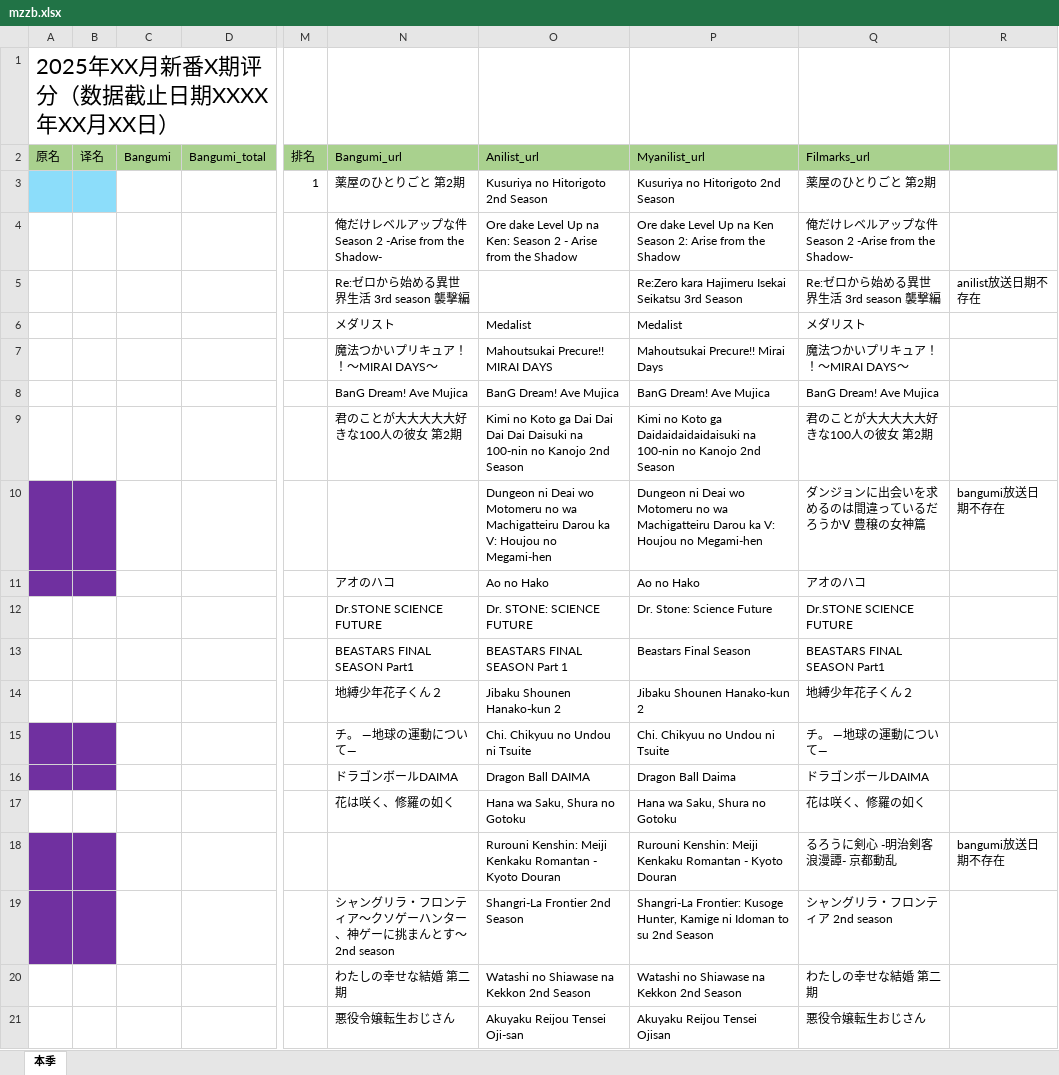
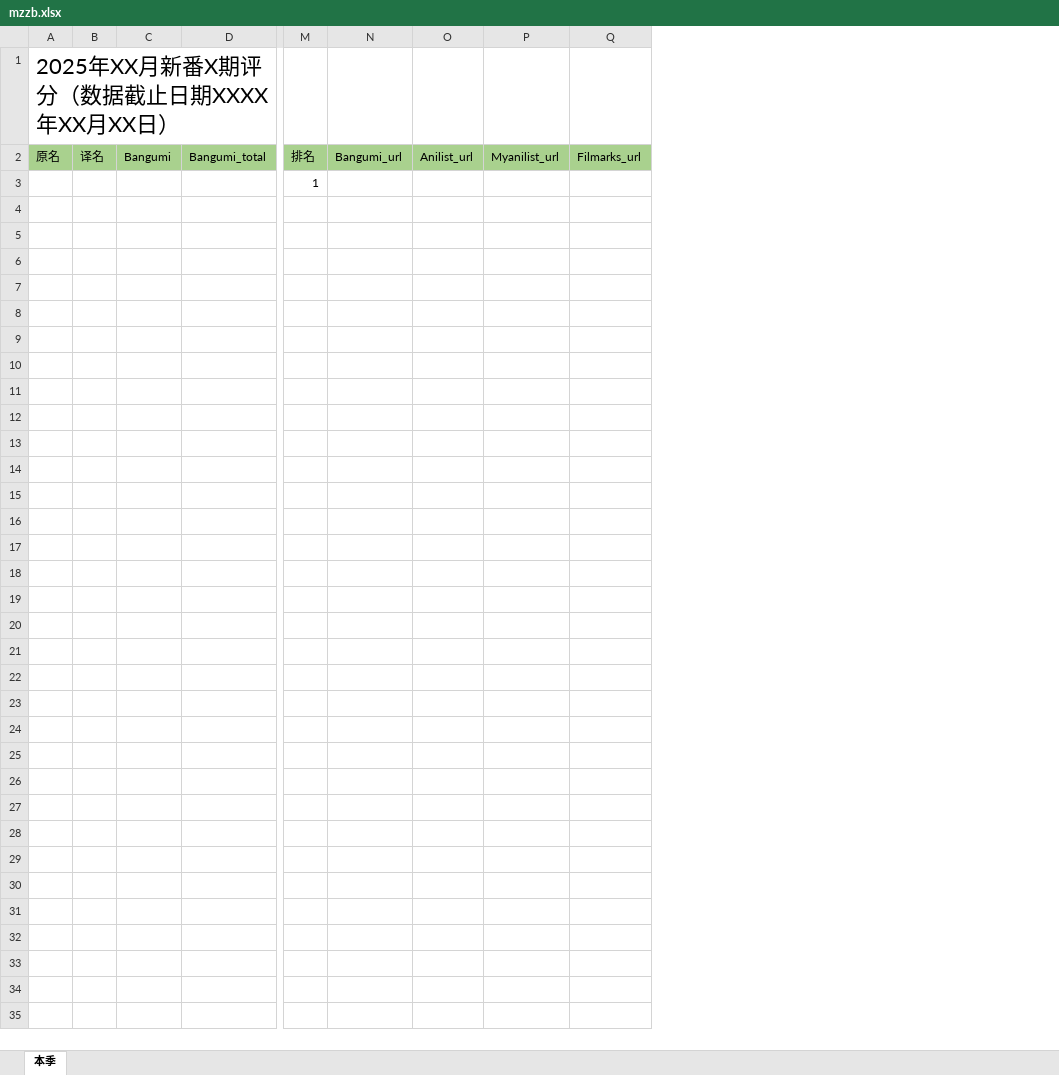
Before and after one commit to kisekinoumi/mzzbscore, an Excel workbook: mzzb.xlsx, sheet 本季, drawn as a sheet; only a part is shown, gaps mark what is left out; values as stored, in another font and other column widths than the file's, no borders; removed rows and columns are numbered as before the commit, all else as after; rows hold the shown columns only; the diff covers the shown part only; the diff names each change by its address in the sheet, - before the commit and + after, or states it on an @@ line.

Commit message:
update

```diff
--- a/mzzb.xlsx (sheet 本季)
+++ b/mzzb.xlsx (sheet 本季)
-column N, rows 2-3: Bangumi_url | 薬屋のひとりごと 第2期
-column O, rows 2-3: Anilist_url | Kusuriya no Hitorigoto 2nd Season
-column P, rows 2-3: Myanilist_url | Kusuriya no Hitorigoto 2nd Season
-column Q, rows 2-3: Filmarks_url | 薬屋のひとりごと 第2期
-column R, empty
+column N, row 2: Bangumi_url
+column O, row 2: Anilist_url
+column P, row 2: Myanilist_url
+column Q, row 2: Filmarks_url
-A3:B3 fill: #8CDDFA
+A3:B3 fill: none
-row 4:  |  |  |  |  | 俺だけレベルアップな件 Season 2 -Arise from the Shadow- | Ore dake Level Up na Ken: Season 2 - Arise from the Shadow | Ore dake Level Up na Ken Season 2: Arise from the Shadow | 俺だけレベルアップな件 Season 2 -Arise from the Shadow-
-row 5:  |  |  |  |  | Re:ゼロから始める異世界生活 3rd season 襲擊編 |  | Re:Zero kara Hajimeru Isekai Seikatsu 3rd Season | Re:ゼロから始める異世界生活 3rd season 襲撃編 | anilist放送日期不存在
-row 6:  |  |  |  |  | メダリスト | Medalist | Medalist | メダリスト
-row 7:  |  |  |  |  | 魔法つかいプリキュア！！～MIRAI DAYS～ | Mahoutsukai Precure!! MIRAI DAYS | Mahoutsukai Precure!! Mirai Days | 魔法つかいプリキュア！！～MIRAI DAYS～
-row 8:  |  |  |  |  | BanG Dream! Ave Mujica | BanG Dream! Ave Mujica | BanG Dream! Ave Mujica | BanG Dream! Ave Mujica
-row 9:  |  |  |  |  | 君のことが大大大大大好きな100人の彼女 第2期 | Kimi no Koto ga Dai Dai Dai Dai Daisuki na 100-nin no Kanojo 2nd Season | Kimi no Koto ga Daidaidaidaidaisuki na 100-nin no Kanojo 2nd Season | 君のことが大大大大大好きな100人の彼女 第2期
-row 10:  |  |  |  |  |  | Dungeon ni Deai wo Motomeru no wa Machigatteiru Darou ka V: Houjou no Megami-hen | Dungeon ni Deai wo Motomeru no wa Machigatteiru Darou ka V: Houjou no Megami-hen | ダンジョンに出会いを求めるのは間違っているだろうかⅤ 豊穣の女神篇 | bangumi放送日期不存在
-row 11:  |  |  |  |  | アオのハコ | Ao no Hako | Ao no Hako | アオのハコ
-row 12:  |  |  |  |  | Dr.STONE SCIENCE FUTURE | Dr. STONE: SCIENCE FUTURE | Dr. Stone: Science Future | Dr.STONE SCIENCE FUTURE
-row 13:  |  |  |  |  | BEASTARS FINAL SEASON Part1 | BEASTARS FINAL SEASON Part 1 | Beastars Final Season | BEASTARS FINAL SEASON Part1
-row 14:  |  |  |  |  | 地縛少年花子くん２ | Jibaku Shounen Hanako-kun 2 | Jibaku Shounen Hanako-kun 2 | 地縛少年花子くん２
-row 15:  |  |  |  |  | チ。 ―地球の運動について― | Chi. Chikyuu no Undou ni Tsuite | Chi. Chikyuu no Undou ni Tsuite | チ。 ―地球の運動について―
-row 16:  |  |  |  |  | ドラゴンボールDAIMA | Dragon Ball DAIMA | Dragon Ball Daima | ドラゴンボールDAIMA
-row 17:  |  |  |  |  | 花は咲く、修羅の如く | Hana wa Saku, Shura no Gotoku | Hana wa Saku, Shura no Gotoku | 花は咲く、修羅の如く
-row 18:  |  |  |  |  |  | Rurouni Kenshin: Meiji Kenkaku Romantan - Kyoto Douran | Rurouni Kenshin: Meiji Kenkaku Romantan - Kyoto Douran | るろうに剣心 -明治剣客浪漫譚- 京都動乱 | bangumi放送日期不存在
-row 19:  |  |  |  |  | シャングリラ・フロンティア～クソゲーハンター、神ゲーに挑まんとす～ 2nd season | Shangri-La Frontier 2nd Season | Shangri-La Frontier: Kusoge Hunter, Kamige ni Idoman to su 2nd Season | シャングリラ・フロンティア 2nd season
-row 20:  |  |  |  |  | わたしの幸せな結婚 第二期 | Watashi no Shiawase na Kekkon 2nd Season | Watashi no Shiawase na Kekkon 2nd Season | わたしの幸せな結婚 第二期
-row 21:  |  |  |  |  | 悪役令嬢転生おじさん | Akuyaku Reijou Tensei Oji-san | Akuyaku Reijou Tensei Ojisan | 悪役令嬢転生おじさん
```
Also changed, not shown: 48 removed rows elsewhere in this sheet.
